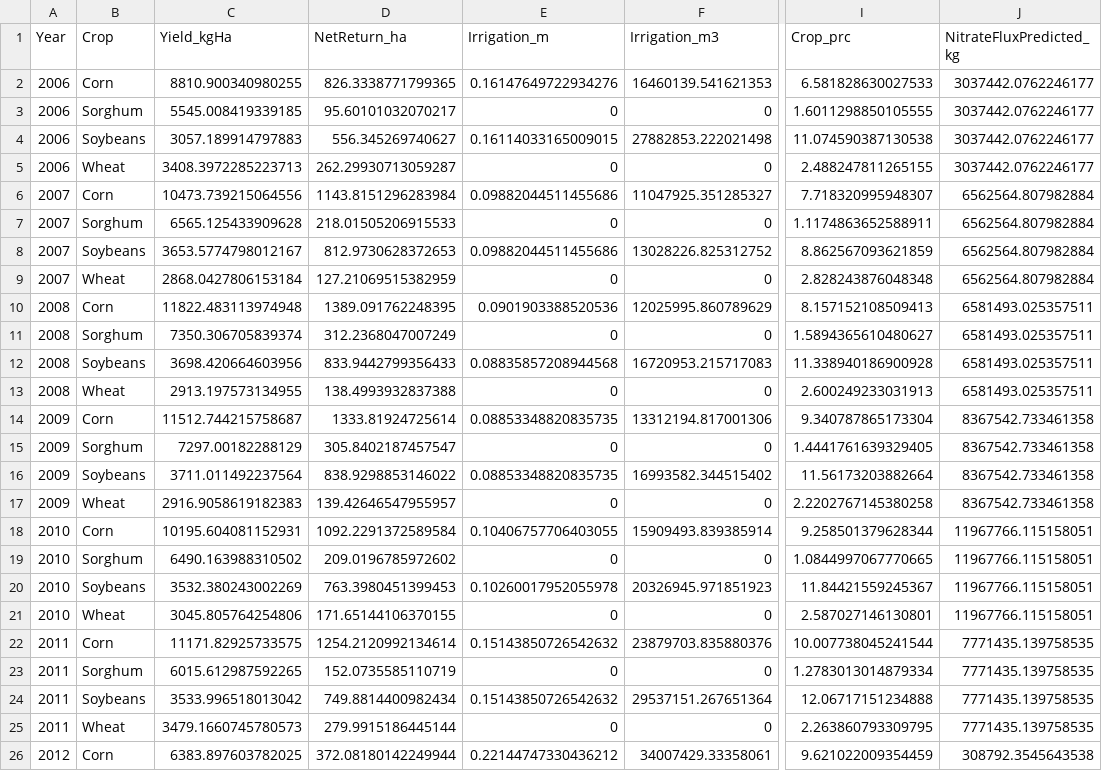
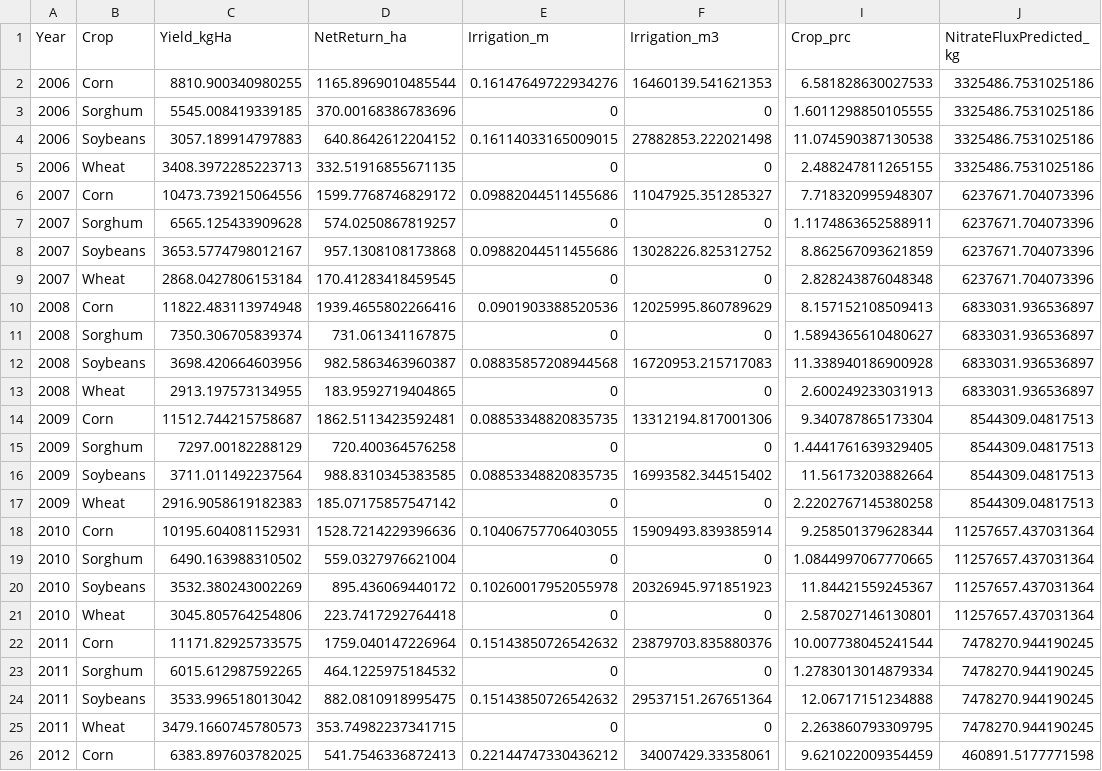
Before and after one commit to SAFEKAW/SAFEKAW-Optimization, a CSV file: data/int_crop_areanorm_annual.csv, drawn as a sheet; only a part is shown, gaps mark what is left out; the diff covers the shown part only; the diff names each change by its address in the sheet, - before the commit and + after, or states it on an @@ line.

Commit message:
updated Net returns

```diff
--- a/data/int_crop_areanorm_annual.csv
+++ b/data/int_crop_areanorm_annual.csv
-D2 (NetReturn_ha): 826.3338771799365
+D2 (NetReturn_ha): 1165.8969010485544
-J2:J5 (NitrateFluxPredicted_kg): 3037442.0762246177
+J2:J5 (NitrateFluxPredicted_kg): 3325486.7531025186
-D3 (NetReturn_ha): 95.60101032070217
+D3 (NetReturn_ha): 370.00168386783696
-D4 (NetReturn_ha): 556.345269740627
+D4 (NetReturn_ha): 640.8642612204152
-D5 (NetReturn_ha): 262.29930713059287
+D5 (NetReturn_ha): 332.51916855671135
-D6 (NetReturn_ha): 1143.8151296283984
+D6 (NetReturn_ha): 1599.7768746829172
-J6:J9 (NitrateFluxPredicted_kg): 6562564.807982884
+J6:J9 (NitrateFluxPredicted_kg): 6237671.704073396
-D7 (NetReturn_ha): 218.01505206915533
+D7 (NetReturn_ha): 574.0250867819257
-D8 (NetReturn_ha): 812.9730628372653
+D8 (NetReturn_ha): 957.1308108173868
-D9 (NetReturn_ha): 127.21069515382959
+D9 (NetReturn_ha): 170.41283418459545
-D10 (NetReturn_ha): 1389.091762248395
+D10 (NetReturn_ha): 1939.4655802266416
-J10:J13 (NitrateFluxPredicted_kg): 6581493.025357511
+J10:J13 (NitrateFluxPredicted_kg): 6833031.936536897
-D11 (NetReturn_ha): 312.2368047007249
+D11 (NetReturn_ha): 731.061341167875
-D12 (NetReturn_ha): 833.9442799356433
+D12 (NetReturn_ha): 982.5863463960387
-D13 (NetReturn_ha): 138.4993932837388
+D13 (NetReturn_ha): 183.9592719404865
-D14 (NetReturn_ha): 1333.81924725614
+D14 (NetReturn_ha): 1862.5113423592481
-J14:J17 (NitrateFluxPredicted_kg): 8367542.733461358
+J14:J17 (NitrateFluxPredicted_kg): 8544309.04817513
-D15 (NetReturn_ha): 305.8402187457547
+D15 (NetReturn_ha): 720.400364576258
-D16 (NetReturn_ha): 838.9298853146022
+D16 (NetReturn_ha): 988.8310345383585
-D17 (NetReturn_ha): 139.42646547955957
+D17 (NetReturn_ha): 185.07175857547142
-D18 (NetReturn_ha): 1092.2291372589584
+D18 (NetReturn_ha): 1528.7214229396636
-J18:J21 (NitrateFluxPredicted_kg): 11967766.115158051
+J18:J21 (NitrateFluxPredicted_kg): 11257657.437031364
-D19 (NetReturn_ha): 209.0196785972602
+D19 (NetReturn_ha): 559.0327976621004
-D20 (NetReturn_ha): 763.3980451399453
+D20 (NetReturn_ha): 895.436069440172
-D21 (NetReturn_ha): 171.65144106370155
+D21 (NetReturn_ha): 223.7417292764418
-D22 (NetReturn_ha): 1254.2120992134614
+D22 (NetReturn_ha): 1759.040147226964
-J22:J25 (NitrateFluxPredicted_kg): 7771435.139758535
+J22:J25 (NitrateFluxPredicted_kg): 7478270.944190245
-D23 (NetReturn_ha): 152.0735585110719
+D23 (NetReturn_ha): 464.1225975184532
-D24 (NetReturn_ha): 749.8814400982434
+D24 (NetReturn_ha): 882.0810918995475
-D25 (NetReturn_ha): 279.9915186445144
+D25 (NetReturn_ha): 353.74982237341715
-D26 (NetReturn_ha): 372.08180142249944
+D26 (NetReturn_ha): 541.7546336872413
-J26 (NitrateFluxPredicted_kg): 308792.3545643538
+J26 (NitrateFluxPredicted_kg): 460891.5177771598
```
Also changed, not shown: 90 edited cells elsewhere in this file, data/int_basin_annual.csv, 3 other files.
